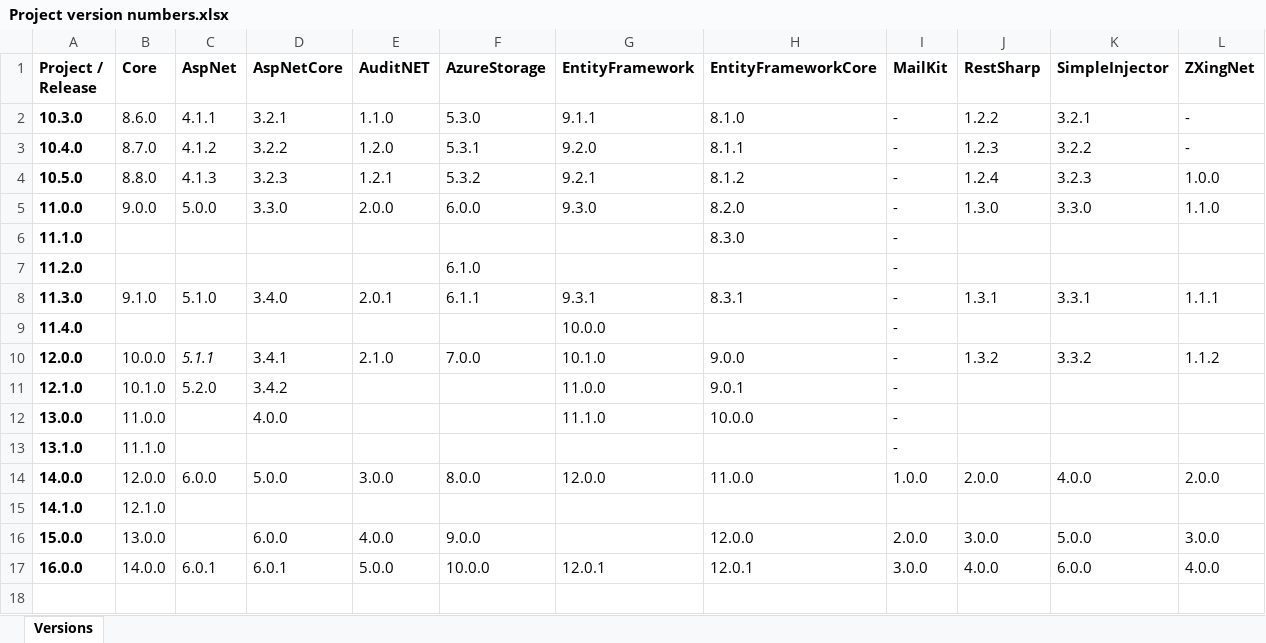
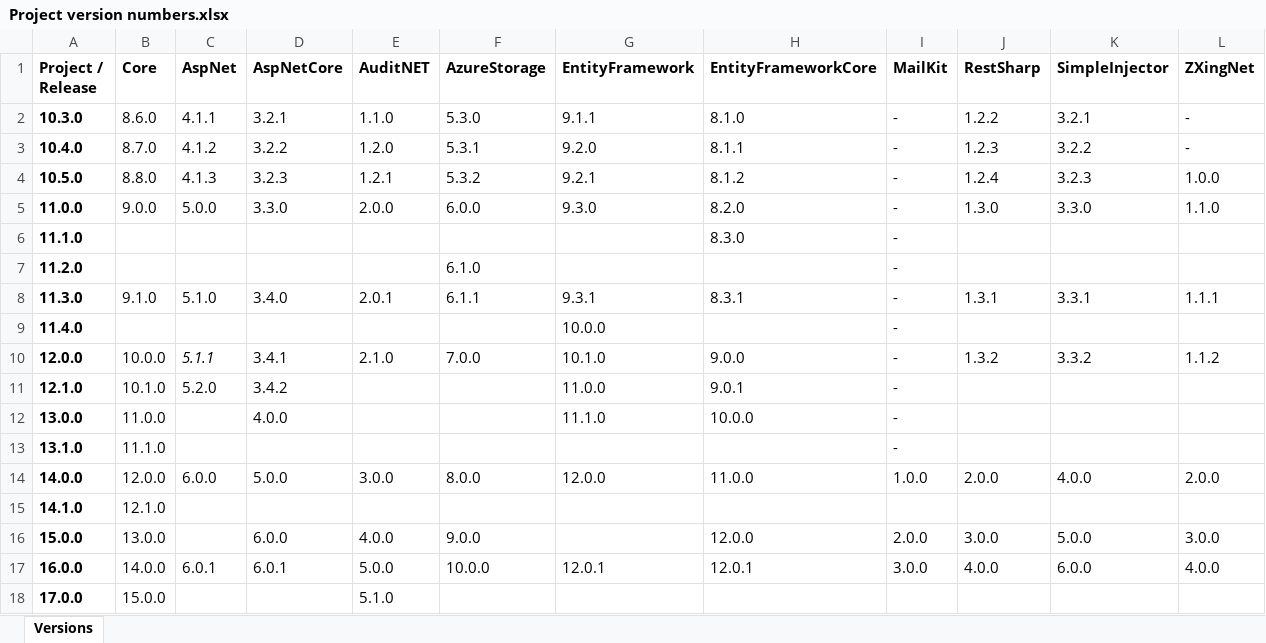
Before and after one commit to CaptainMesomorph/tardigrade-framework, an Excel workbook: Project version numbers.xlsx, sheet Versions, drawn as a sheet; values as stored, in another font and other column widths than the file's, no borders; the diff names each change by its address in the sheet, - before the commit and + after, or states it on an @@ line.

Commit message:
- Updated ObjectServiceAuditDecorator.cs to better support inheritance. - Updated ApplicationConfiguraton.cs to make support of User Secrets more intuitive. - Added a new test project for Tardigrade.Framework.AuditNET. - Set the <Nulable> property for all .NET 6 SDK-style test projects to "enable" and refactored code where appropriate.

```diff
--- a/Project version numbers.xlsx (sheet Versions)
+++ b/Project version numbers.xlsx (sheet Versions)
+row 18: 17.0.0 | 15.0.0 |  |  | 5.1.0
```
Also changed, not shown: 27 other files.
